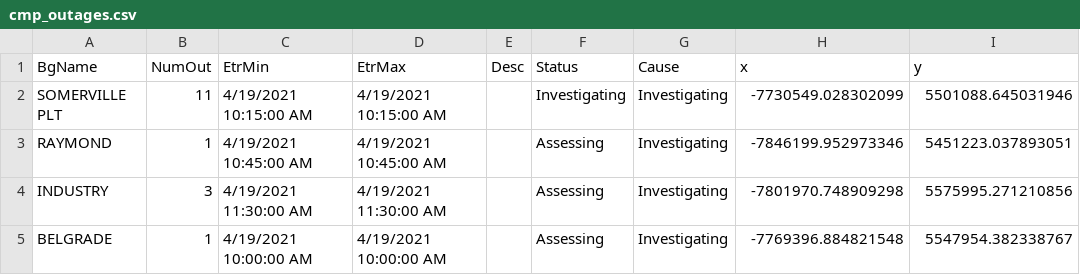
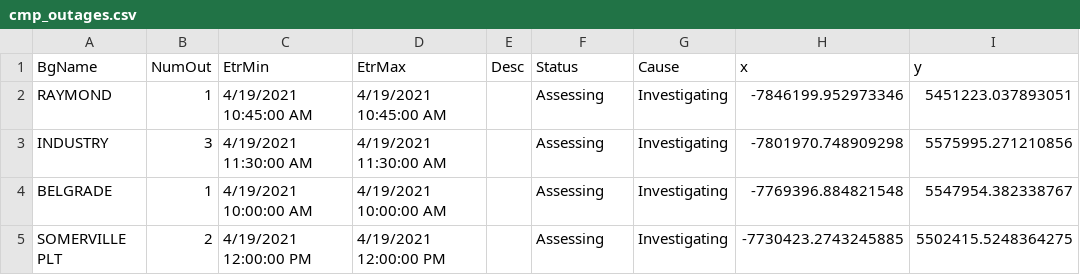
Before and after one commit to abkfenris/cmp-outages, a CSV file: cmp_outages.csv, drawn as a sheet; removed rows and columns are numbered as before the commit, all else as after; the diff names each change by its address in the sheet, - before the commit and + after, or states it on an @@ line.

```diff
--- a/cmp_outages.csv
+++ b/cmp_outages.csv
-row 2: SOMERVILLE PLT | 11 | 4/19/2021 10:15:00 AM | 4/19/2021 10:15:00 AM |  | Investigating | Investigating | -7730549.028302099 | 5501088.645031946
+row 5: SOMERVILLE PLT | 2 | 4/19/2021 12:00:00 PM | 4/19/2021 12:00:00 PM |  | Assessing | Investigating | -7730423.2743245885 | 5502415.5248364275
```
